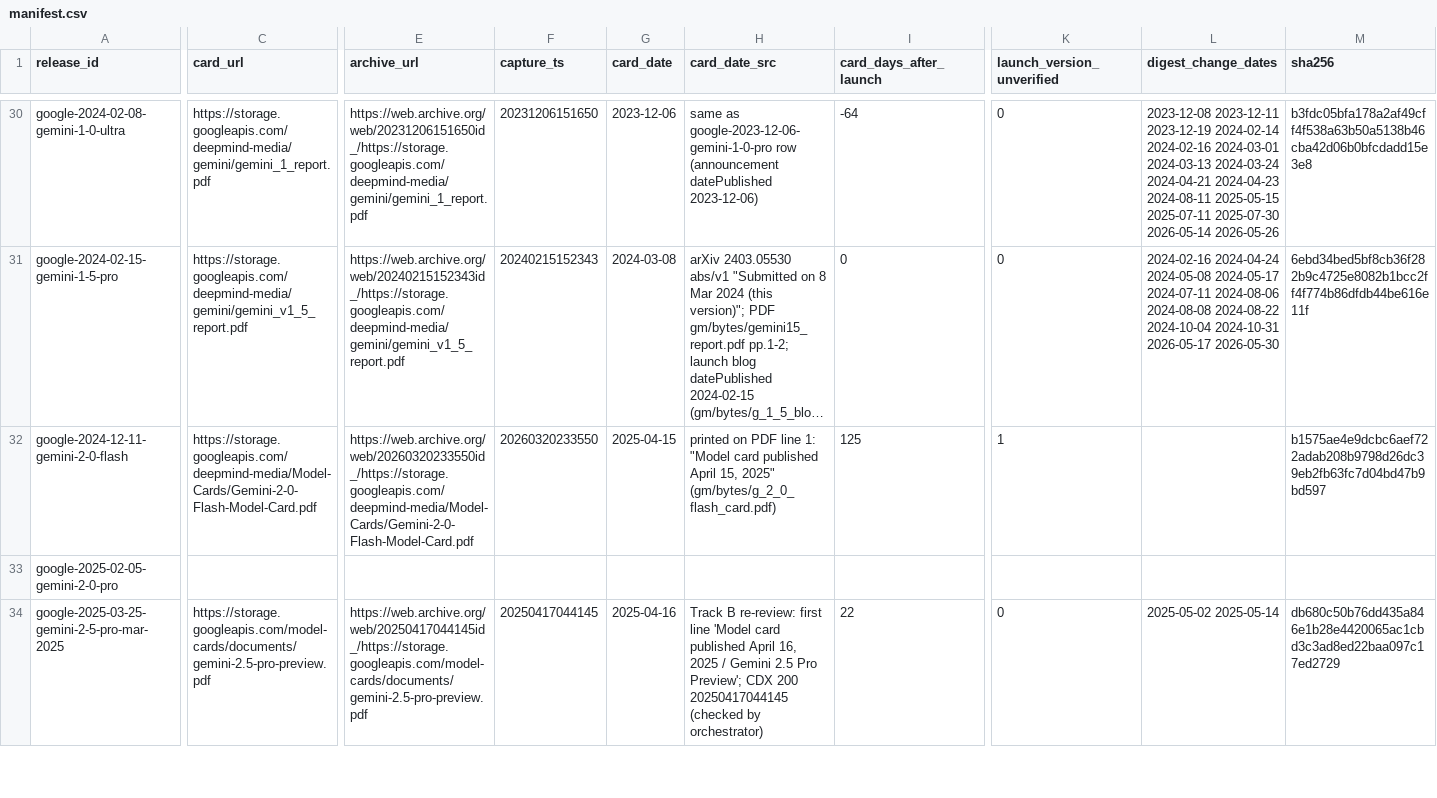
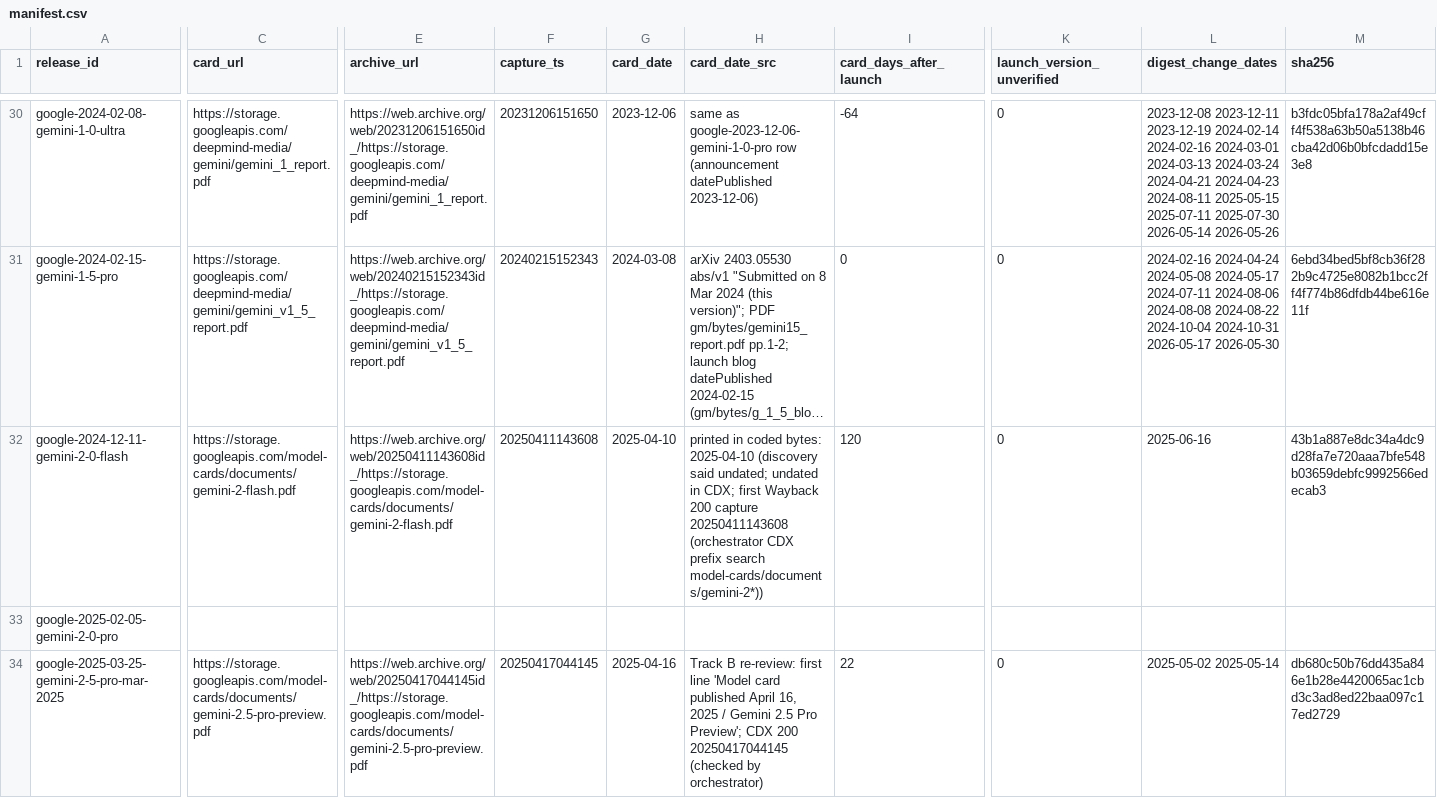
Before and after one commit to owizdom/tide, a CSV file: cards/manifest.csv, drawn as a sheet; only a part is shown, gaps mark what is left out; long unchanged cells end in …; the diff covers the shown part only; the diff names each change by its address in the sheet, - before the commit and + after, or states it on an @@ line.

```diff
--- a/cards/manifest.csv
+++ b/cards/manifest.csv
-C32 (card_url): https://storage.googleapis.com/deepmind-media/Model-Cards/Gemini-2-0-Flash-Model-Card.pdf
+C32 (card_url): https://storage.googleapis.com/model-cards/documents/gemini-2-flash.pdf
-E32 (archive_url): https://web.archive.org/web/20260320233550id_/https://storage.googleapis.com/deepmind-media/Model-Cards/Gemini-2-0-Flash-Model-Card.pdf
+E32 (archive_url): https://web.archive.org/web/20250411143608id_/https://storage.googleapis.com/model-cards/documents/gemini-2-flash.pdf
-F32 (capture_ts): 20260320233550
+F32 (capture_ts): 20250411143608
-G32 (card_date): 2025-04-15
+G32 (card_date): 2025-04-10
-H32 (card_date_src): printed on PDF line 1: "Model card published April 15, 2025" (gm/bytes/g_2_0_flash_card.pdf)
+H32 (card_date_src): printed in coded bytes: 2025-04-10 (discovery said undated; undated in CDX; first Wayback 200 capture 20250411143608 (orchestrator CDX prefix search model-cards/documents/gemini-2*))
-I32 (card_days_after_launch): 125
+I32 (card_days_after_launch): 120
-K32 (launch_version_unverified): 1
+K32 (launch_version_unverified): 0
-L32 (digest_change_dates): (empty)
+L32 (digest_change_dates): 2025-06-16
-M32 (sha256): b1575ae4e9dcbc6aef722adab208b9798d26dc39eb2fb63fc7d04bd47b9bd597
+M32 (sha256): 43b1a887e8dc34a4dc9d28fa7e720aaa7bfe548b03659debfc9992566edecab3
```
Also changed, not shown: 33 edited cells elsewhere in this file, cards/discovery.csv, cards/discovery/overrides.csv, 3 other files.
